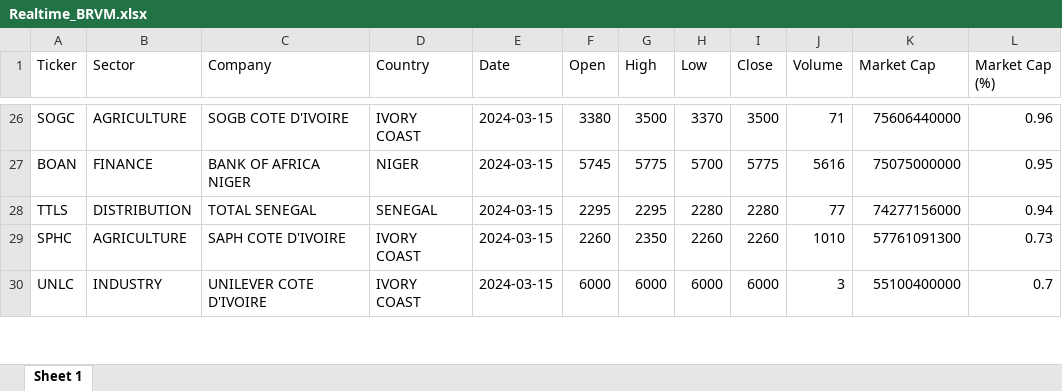
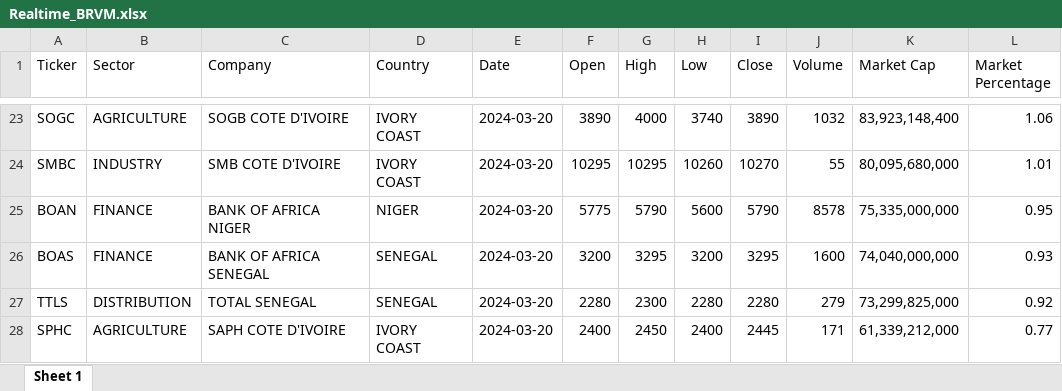
Before and after one commit to QuantumPhases/BRVM-Analyzer, an Excel workbook: BRVM Excel R files/Realtime_BRVM.xlsx, sheet Sheet 1, drawn as a sheet; only a part is shown, gaps mark what is left out; values as stored, in another font and other column widths than the file's, no borders; removed rows and columns are numbered as before the commit, all else as after; the diff covers the shown part only; the diff names each change by its address in the sheet, - before the commit and + after, or states it on an @@ line.

```diff
--- a/BRVM Excel R files/Realtime_BRVM.xlsx (sheet Sheet 1)
+++ b/BRVM Excel R files/Realtime_BRVM.xlsx (sheet Sheet 1)
-L1: Market Cap (%)
+L1: Market Percentage
-E23 (Date): 2024-03-15
+E23 (Date): 2024-03-20
-F23 (Open): 3380
+F23 (Open): 3890
-G23 (High): 3500
+G23 (High): 4000
-H23 (Low): 3370
+H23 (Low): 3740
-I23 (Close): 3500
+I23 (Close): 3890
-J23 (Volume): 71
+J23 (Volume): 1032
-K23 (Market Cap): 75606440000
+K23 (Market Cap): 83,923,148,400
-L23 (Market Percentage): 0.96
+L23 (Market Percentage): 1.06
+row 24: SMBC | INDUSTRY | SMB COTE D'IVOIRE | IVORY COAST | 2024-03-20 | 10295 | 10295 | 10260 | 10270 | 55 | 80,095,680,000 | 1.01
-E25 (Date): 2024-03-15
+E25 (Date): 2024-03-20
-F25 (Open): 5745
+F25 (Open): 5775
-G25 (High): 5775
+G25 (High): 5790
-H25 (Low): 5700
+H25 (Low): 5600
-I25 (Close): 5775
+I25 (Close): 5790
-J25 (Volume): 5616
+J25 (Volume): 8578
-K25 (Market Cap): 75075000000
+K25 (Market Cap): 75,335,000,000
+row 26: BOAS | FINANCE | BANK OF AFRICA SENEGAL | SENEGAL | 2024-03-20 | 3200 | 3295 | 3200 | 3295 | 1600 | 74,040,000,000 | 0.93
-E27:E28 (Date): 2024-03-15
+E27:E28 (Date): 2024-03-20
-F27 (Open): 2295
+F27 (Open): 2280
-G27 (High): 2295
+G27 (High): 2300
-J27 (Volume): 77
+J27 (Volume): 279
-K27 (Market Cap): 74277156000
+K27 (Market Cap): 73,299,825,000
-L27 (Market Percentage): 0.94
+L27 (Market Percentage): 0.92
-F28 (Open): 2260
+F28 (Open): 2400
-G28 (High): 2350
+G28 (High): 2450
-H28 (Low): 2260
+H28 (Low): 2400
-I28 (Close): 2260
+I28 (Close): 2445
-J28 (Volume): 1010
+J28 (Volume): 171
-K28 (Market Cap): 57761091300
+K28 (Market Cap): 61,339,212,000
-L28 (Market Percentage): 0.73
+L28 (Market Percentage): 0.77
-row 30: UNLC | INDUSTRY | UNILEVER COTE D'IVOIRE | IVORY COAST | 2024-03-15 | 6000 | 6000 | 6000 | 6000 | 3 | 55100400000 | 0.7
```
Also changed, not shown: 8 added rows, 10 removed rows and 166 edited cells elsewhere in this sheet, BRVM Excel R files/BRVM_Sectors.xlsx.
